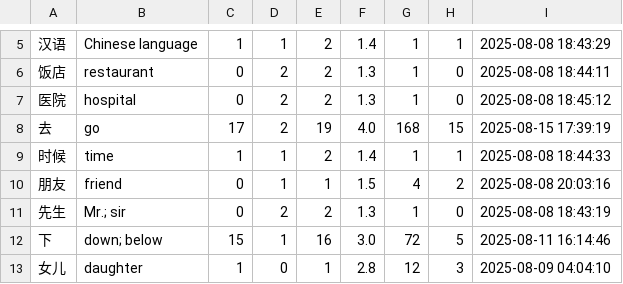
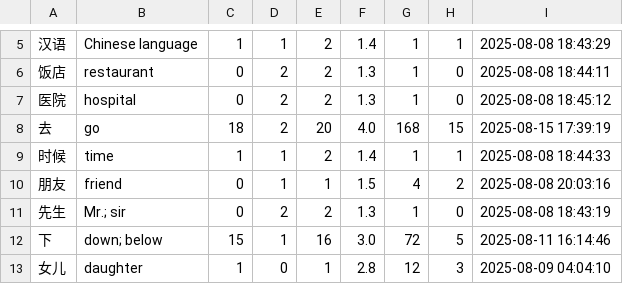
Before and after one commit to ghsaboias/flashcards, a CSV file: Recognition_Practice/HSK_Level_1/HSK1_Set_04_flashcards.csv, drawn as a sheet; only a part is shown, gaps mark what is left out.

```diff
--- a/Recognition_Practice/HSK_Level_1/HSK1_Set_04_flashcards.csv
+++ b/Recognition_Practice/HSK_Level_1/HSK1_Set_04_flashcards.csv
@@ -7,3 +7,3 @@
 医院,hospital,0,2,2,1.3,1,0,2025-08-08 18:45:12
-去,go,17,2,19,4.0,168,15,2025-08-15 17:39:19
+去,go,18,2,20,4.0,168,15,2025-08-15 17:39:19
 时候,time,1,1,2,1.4,1,1,2025-08-08 18:44:33
```
Also changed, not shown: Recognition_Practice/HSK_Level_1/HSK1_Set_01_flashcards.csv, 44 other files.
